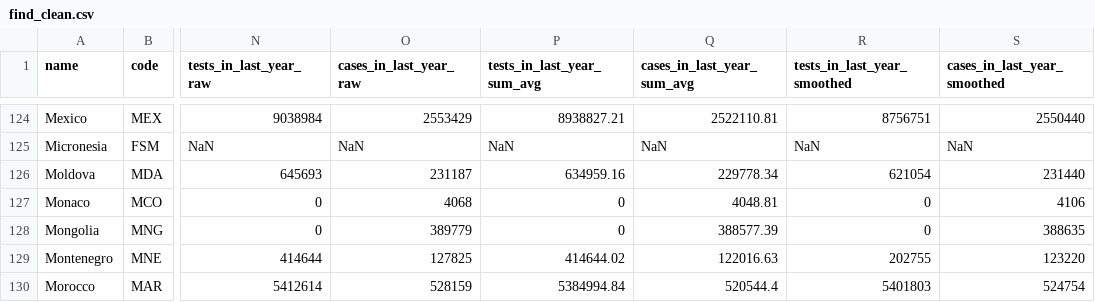
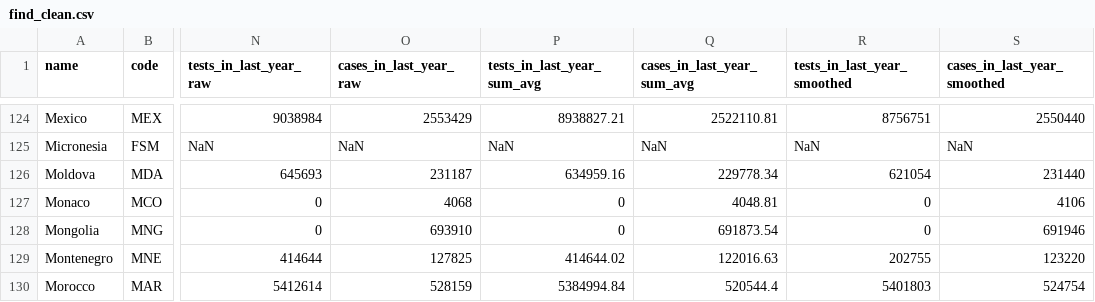
Before and after one commit to PandemicPreventionInstitute/NGS-Capacity-map, a CSV file: data/find_clean.csv, drawn as a sheet; only a part is shown, gaps mark what is left out; the diff names each change by its address in the sheet, - before the commit and + after, or states it on an @@ line.

```diff
--- a/data/find_clean.csv
+++ b/data/find_clean.csv
-O128 (cases_in_last_year_raw): 389779
+O128 (cases_in_last_year_raw): 693910
-Q128 (cases_in_last_year_sum_avg): 388577.39
+Q128 (cases_in_last_year_sum_avg): 691873.54
-S128 (cases_in_last_year_smoothed): 388635
+S128 (cases_in_last_year_smoothed): 691946
```
Also changed, not shown: 2 other files.
